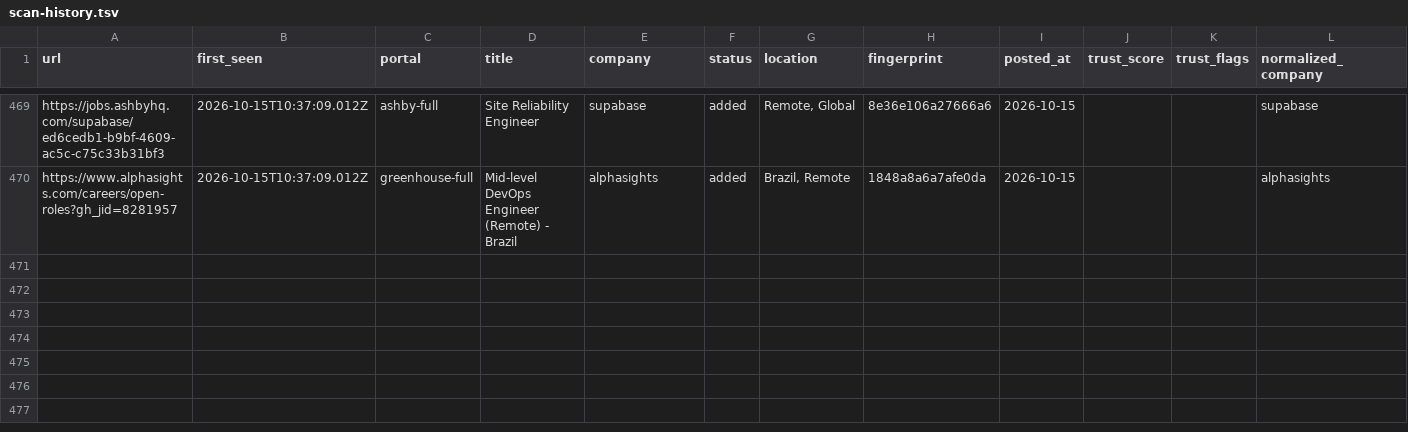
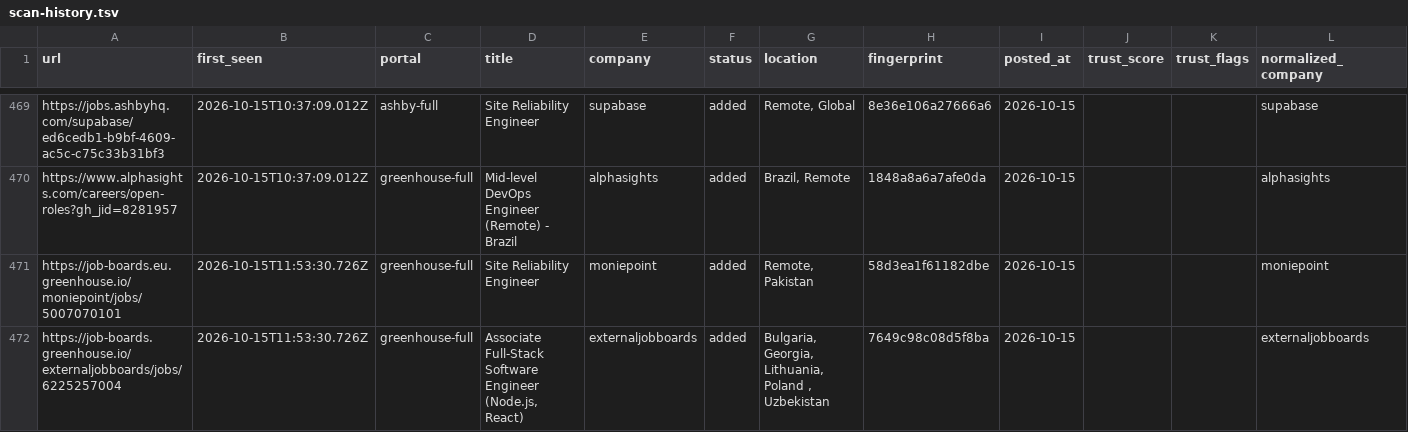
Before and after one commit to manavmalavia18/ghal-scanner, a TSV file: data/scan-history.tsv, drawn as a sheet; only a part is shown, gaps mark what is left out; the diff names each change by its address in the sheet, - before the commit and + after, or states it on an @@ line.

```diff
--- a/data/scan-history.tsv
+++ b/data/scan-history.tsv
+row 471: https://job-boards.eu.greenhouse.io/moniepoint/jobs/5007070101 | 2026-10-15T11:53:30.726Z | greenhouse-full | Site Reliability Engineer | moniepoint | added | Remote, Pakistan | 58d3ea1f61182dbe | 2026-10-15 |  |  | moniepoint
+row 472: https://job-boards.greenhouse.io/externaljobboards/jobs/6225257004 | 2026-10-15T11:53:30.726Z | greenhouse-full | Associate Full-Stack Software Engineer (Node.js, React) | externaljobboards | added | Bulgaria, Georgia, Lithuania, Poland , Uzbekistan | 7649c98c08d5f8ba | 2026-10-15 |  |  | externaljobboards
```
Also changed, not shown: 2 other files.
